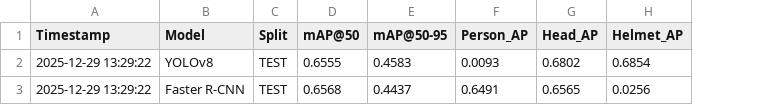
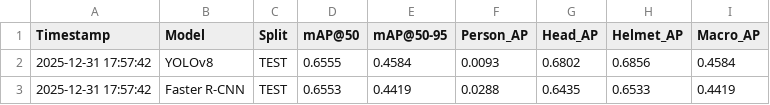
Before and after one commit to PiyushLekhak/robust-ppe-detection, a CSV file: runs/evaluation/baseline_test_results.csv, drawn as a sheet; the diff names each change by its address in the sheet, - before the commit and + after, or states it on an @@ line.

Commit message:
re-trained faster rcnn with change in dataset loader and re-evaluated

```diff
--- a/runs/evaluation/baseline_test_results.csv
+++ b/runs/evaluation/baseline_test_results.csv
+column I (Macro_AP), rows 2-3: 0.4584 | 0.4419
-A2:A3 (Timestamp): 2025-12-29 13:29:22
+A2:A3 (Timestamp): 2025-12-31 17:57:42
-E2 (mAP@50-95): 0.4583
+E2 (mAP@50-95): 0.4584
-H2 (Helmet_AP): 0.6854
+H2 (Helmet_AP): 0.6856
-D3 (mAP@50): 0.6568
+D3 (mAP@50): 0.6553
-E3 (mAP@50-95): 0.4437
+E3 (mAP@50-95): 0.4419
-F3 (Person_AP): 0.6491
+F3 (Person_AP): 0.0288
-G3 (Head_AP): 0.6565
+G3 (Head_AP): 0.6435
-H3 (Helmet_AP): 0.0256
+H3 (Helmet_AP): 0.6533
```
Also changed, not shown: 3 other files.
